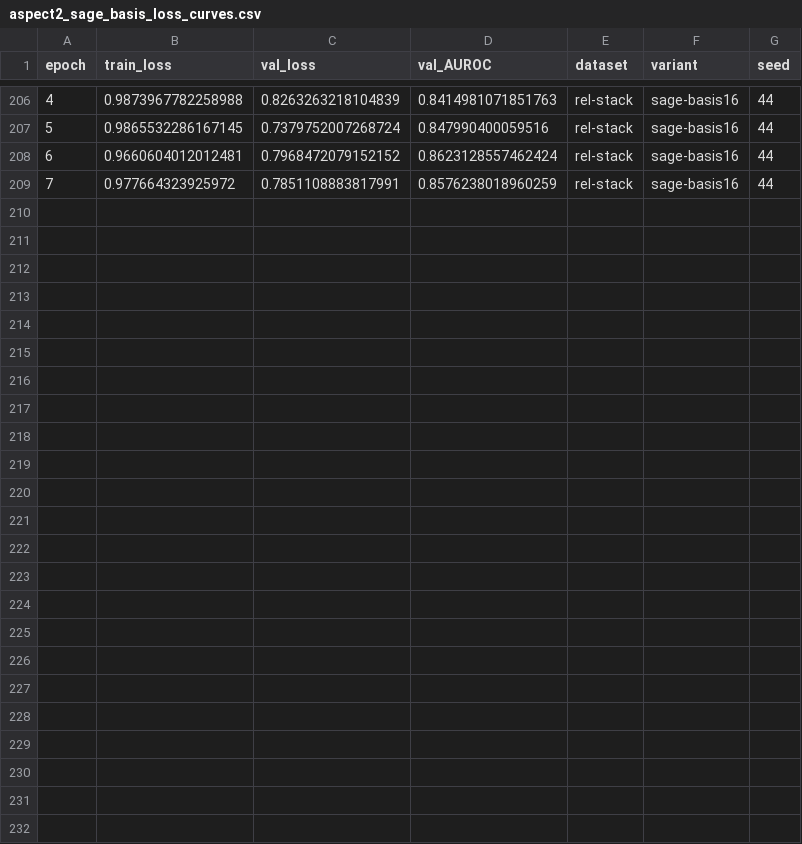
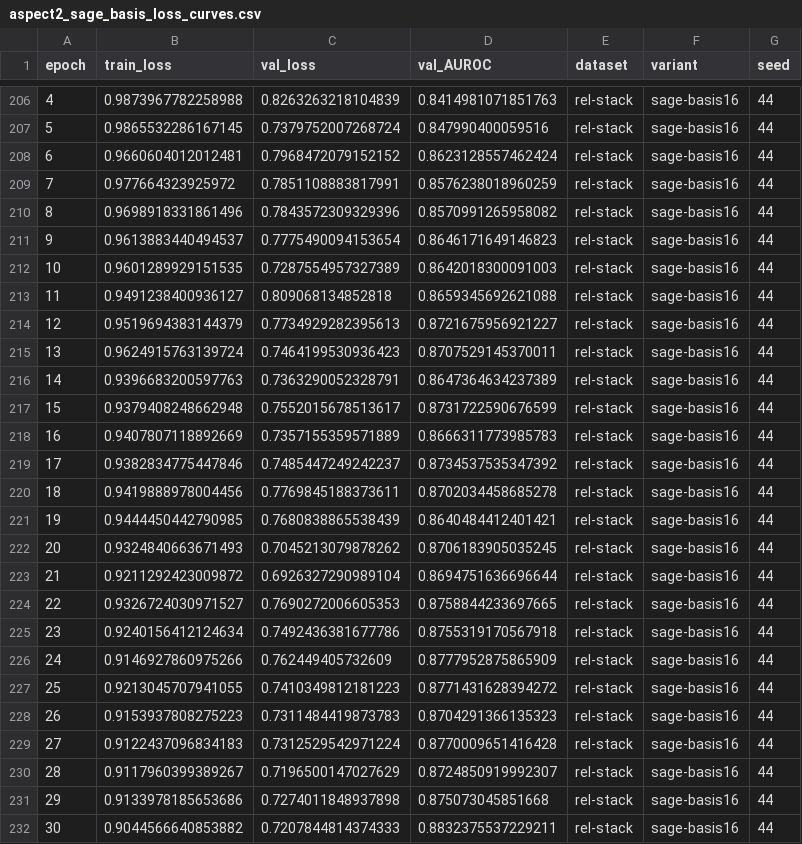
Before and after one commit to abodii2k1/structed_ML, a CSV file: hw3/artifacts/aspect2_sage_basis_loss_curves.csv, drawn as a sheet; only a part is shown, gaps mark what is left out.

Commit message:
got aspect 2 relstack res

```diff
--- a/hw3/artifacts/aspect2_sage_basis_loss_curves.csv
+++ b/hw3/artifacts/aspect2_sage_basis_loss_curves.csv
@@ -209 +209,24 @@ epoch,train_loss,val_loss,val_AUROC,dataset,variant,seed
 7,0.977664323925972,0.7851108883817991,0.8576238018960259,rel-stack,sage-basis16,44
+8,0.9698918331861496,0.7843572309329396,0.8570991265958082,rel-stack,sage-basis16,44
+9,0.9613883440494537,0.7775490094153654,0.8646171649146823,rel-stack,sage-basis16,44
+10,0.9601289929151535,0.7287554957327389,0.8642018300091003,rel-stack,sage-basis16,44
+11,0.9491238400936127,0.809068134852818,0.8659345692621088,rel-stack,sage-basis16,44
+12,0.9519694383144379,0.7734929282395613,0.8721675956921227,rel-stack,sage-basis16,44
+13,0.9624915763139724,0.7464199530936423,0.8707529145370011,rel-stack,sage-basis16,44
+14,0.9396683200597763,0.7363290052328791,0.8647364634237389,rel-stack,sage-basis16,44
+15,0.9379408248662948,0.7552015678513617,0.8731722590676599,rel-stack,sage-basis16,44
+16,0.9407807118892669,0.7357155359571889,0.8666311773985783,rel-stack,sage-basis16,44
+17,0.9382834775447846,0.7485447249242237,0.8734537535347392,rel-stack,sage-basis16,44
+18,0.9419888978004456,0.7769845188373611,0.8702034458685278,rel-stack,sage-basis16,44
+19,0.9444450442790985,0.7680838865538439,0.8640484412401421,rel-stack,sage-basis16,44
+20,0.9324840663671493,0.7045213079878262,0.8706183905035245,rel-stack,sage-basis16,44
+21,0.9211292423009872,0.6926327290989104,0.8694751636696644,rel-stack,sage-basis16,44
+22,0.9326724030971527,0.7690272006605353,0.8758844233697665,rel-stack,sage-basis16,44
+23,0.9240156412124634,0.7492436381677786,0.8755319170567918,rel-stack,sage-basis16,44
+24,0.9146927860975266,0.762449405732609,0.8777952875865909,rel-stack,sage-basis16,44
+25,0.9213045707941055,0.7410349812181223,0.8771431628394272,rel-stack,sage-basis16,44
+26,0.9153937808275223,0.7311484419873783,0.8704291366135323,rel-stack,sage-basis16,44
+27,0.9122437096834183,0.7312529542971224,0.8770009651416428,rel-stack,sage-basis16,44
+28,0.9117960399389267,0.7196500147027629,0.8724850919992307,rel-stack,sage-basis16,44
+29,0.9133978185653686,0.7274011848937898,0.875073045851668,rel-stack,sage-basis16,44
+30,0.9044566640853882,0.7207844814374333,0.8832375537229211,rel-stack,sage-basis16,44
```
Also changed, not shown: hw3/artifacts/aspect2_sage_basis_results.csv, 5 other files.
